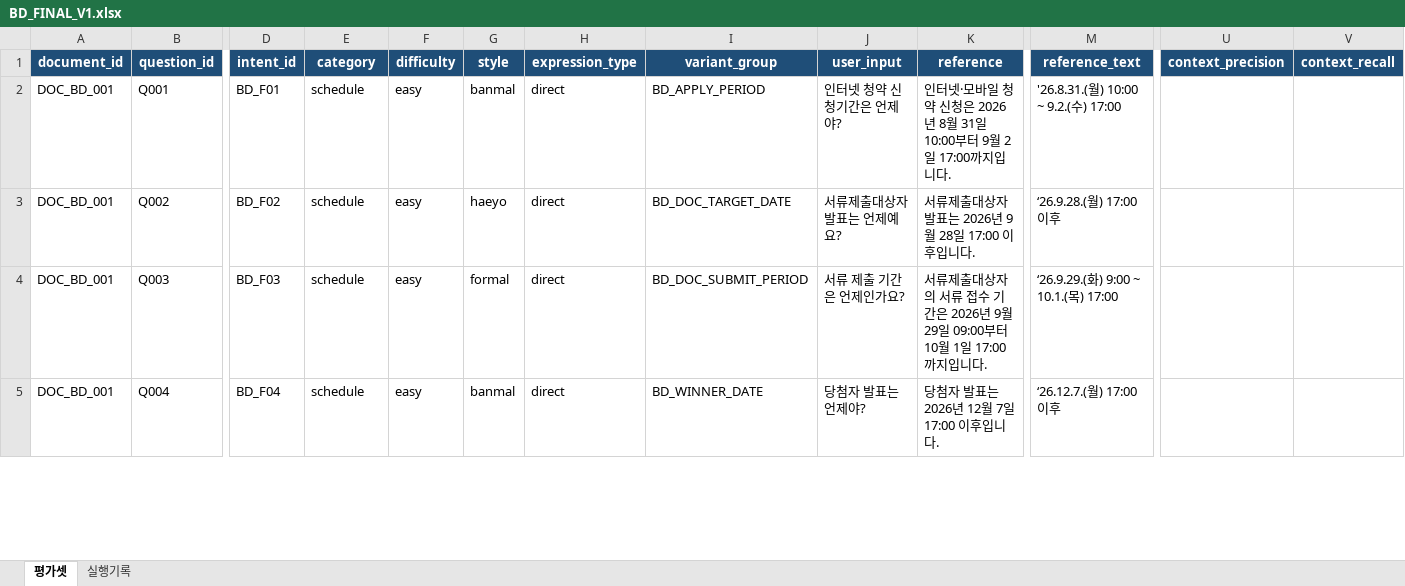
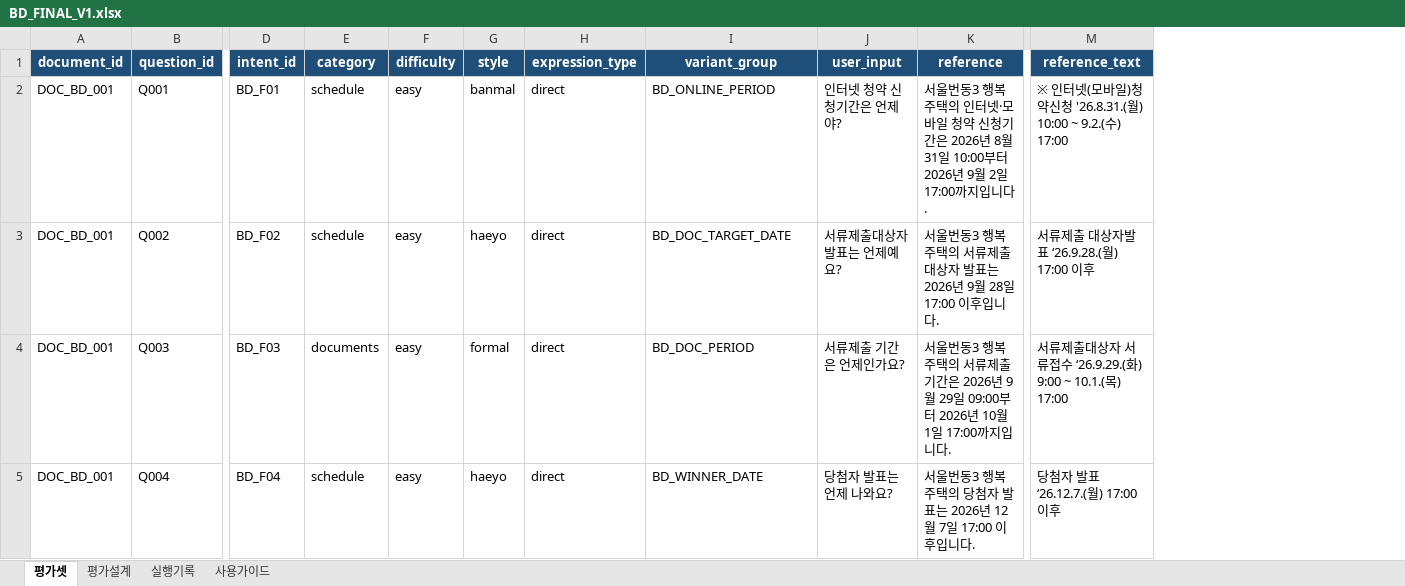
Before and after one commit to growingondev/one-cycle, an Excel workbook: evaluation/datasets/BD_FINAL_V1.xlsx, sheet 평가셋, drawn as a sheet; only a part is shown, gaps mark what is left out; values as stored, in another font and other column widths than the file's, no borders; conditional formats and table styles not drawn; removed rows and columns are numbered as before the commit, all else as after; the diff covers the shown part only; the diff names each change by its address in the sheet, - before the commit and + after, or states it on an @@ line.

Commit message:
refactor: streamline RAG evaluation metrics and add timing logs

```diff
--- a/evaluation/datasets/BD_FINAL_V1.xlsx (sheet 평가셋)
+++ b/evaluation/datasets/BD_FINAL_V1.xlsx (sheet 평가셋)
+sheet tab: 평가설계
+sheet tab: 사용가이드
-column U (context_precision), empty
-column V (context_recall), empty
-I2 (variant_group): BD_APPLY_PERIOD
+I2 (variant_group): BD_ONLINE_PERIOD
-K2 (reference): 인터넷·모바일 청약 신청은 2026년 8월 31일 10:00부터 9월…
+K2 (reference): 서울번동3 행복주택의 인터넷·모바일 청약 신청기간은 2026년 8월 31일 10:00부터 2026년 9월…
-M2 (reference_text): '26.8.31.(월) 10:00 ~ 9.2.(수) 17:00
+M2 (reference_text): ※ 인터넷(모바일)청약신청 '26.8.31.(월) 10:00 ~ 9.2.(수) 17:00
-K3 (reference): 서류제출대상자 발표는 2026년 9월 28일 17:00 이후입니다.
+K3 (reference): 서울번동3 행복주택의 서류제출대상자 발표는 2026년 9월 28일 17:00 이후입니다.
-M3 (reference_text): ‘26.9.28.(월) 17:00 이후
+M3 (reference_text): 서류제출 대상자발표 ‘26.9.28.(월) 17:00 이후
-E4 (category): schedule
+E4 (category): documents
-I4 (variant_group): BD_DOC_SUBMIT_PERIOD
+I4 (variant_group): BD_DOC_PERIOD
-J4 (user_input): 서류 제출 기간은 언제인가요?
+J4 (user_input): 서류제출 기간은 언제인가요?
-K4 (reference): 서류제출대상자의 서류 접수 기간은 2026년 9월 29일 09:00부터 10월…
+K4 (reference): 서울번동3 행복주택의 서류제출 기간은 2026년 9월 29일 09:00부터 2026년 10월…
-M4 (reference_text): ‘26.9.29.(화) 9:00 ~ 10.1.(목) 17:00
+M4 (reference_text): 서류제출대상자 서류접수 ‘26.9.29.(화) 9:00 ~ 10.1.(목) 17:00
-G5 (style): banmal
+G5 (style): haeyo
-J5 (user_input): 당첨자 발표는 언제야?
+J5 (user_input): 당첨자 발표는 언제 나와요?
-K5 (reference): 당첨자 발표는 2026년 12월 7일 17:00 이후입니다.
+K5 (reference): 서울번동3 행복주택의 당첨자 발표는 2026년 12월 7일 17:00 이후입니다.
-M5 (reference_text): ‘26.12.7.(월) 17:00 이후
+M5 (reference_text): 당첨자 발표 ‘26.12.7.(월) 17:00 이후
```
Also changed, not shown: 10 added rows and 464 edited cells elsewhere in this sheet, sheet 실행기록, evaluation/datasets/GC_FINAL_V1.xlsx, 1 other file.
